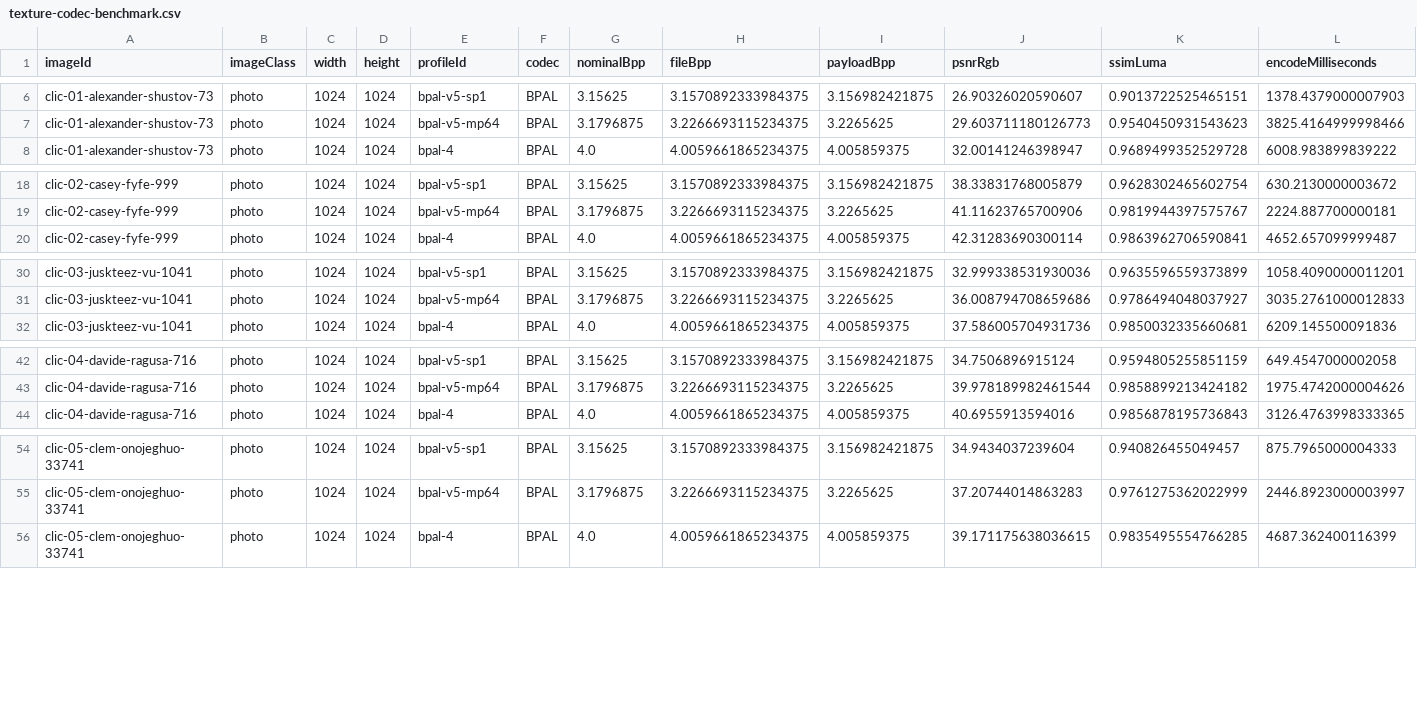
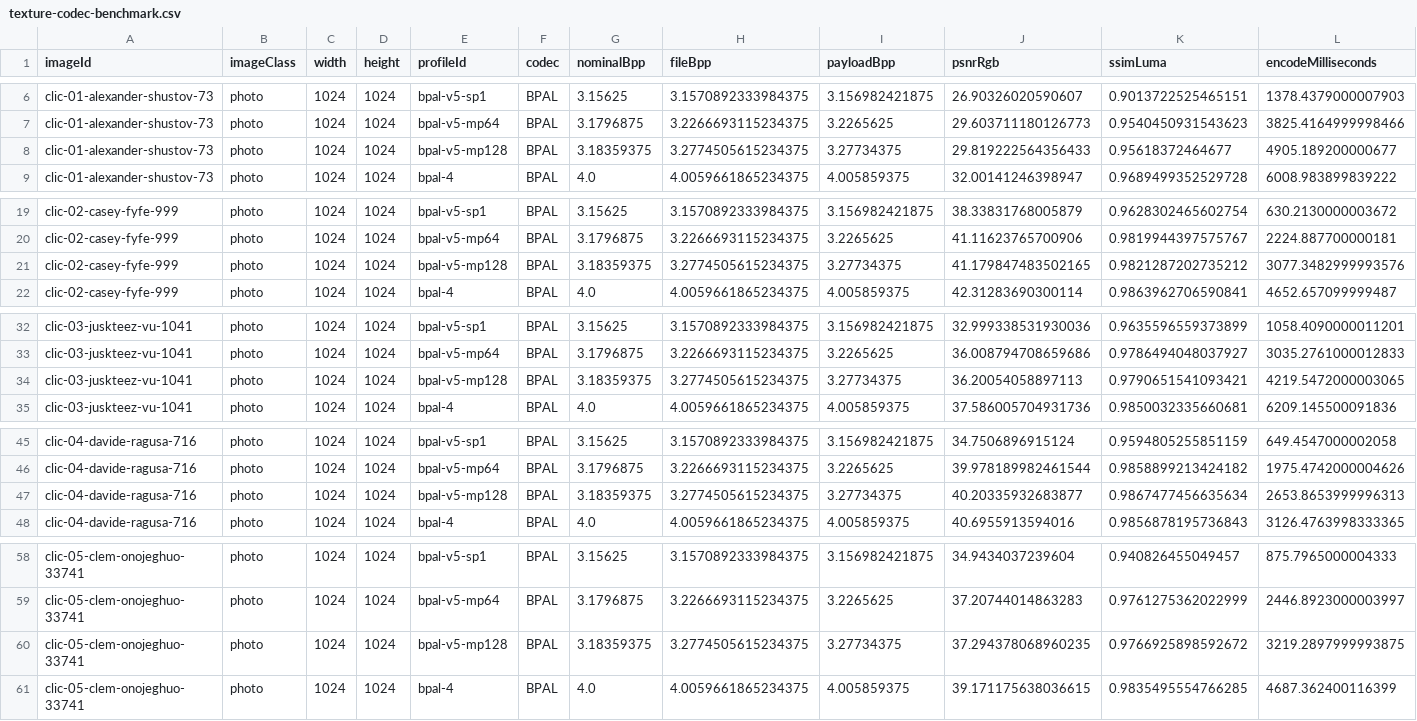
Before and after one commit to Witali/block-palette-compression, a CSV file: benchmark/results/latest/texture-codec-benchmark.csv, drawn as a sheet; only a part is shown, gaps mark what is left out; rows hold the shown columns only; the diff covers the shown part only; the diff names each change by its address in the sheet, - before the commit and + after, or states it on an @@ line.

Commit message:
Benchmark 128-palette BPAL profile

```diff
--- a/benchmark/results/latest/texture-codec-benchmark.csv
+++ b/benchmark/results/latest/texture-codec-benchmark.csv
+row 8: clic-01-alexander-shustov-73 | photo | 1024 | 1024 | bpal-v5-mp128 | BPAL | 3.18359375 | 3.2774505615234375 | 3.27734375 | 29.819222564356433 | 0.95618372464677 | 4905.189200000677
+row 21: clic-02-casey-fyfe-999 | photo | 1024 | 1024 | bpal-v5-mp128 | BPAL | 3.18359375 | 3.2774505615234375 | 3.27734375 | 41.179847483502165 | 0.9821287202735212 | 3077.3482999993576
+row 34: clic-03-juskteez-vu-1041 | photo | 1024 | 1024 | bpal-v5-mp128 | BPAL | 3.18359375 | 3.2774505615234375 | 3.27734375 | 36.20054058897113 | 0.9790651541093421 | 4219.5472000003065
+row 47: clic-04-davide-ragusa-716 | photo | 1024 | 1024 | bpal-v5-mp128 | BPAL | 3.18359375 | 3.2774505615234375 | 3.27734375 | 40.20335932683877 | 0.9867477456635634 | 2653.8653999996313
+row 60: clic-05-clem-onojeghuo-33741 | photo | 1024 | 1024 | bpal-v5-mp128 | BPAL | 3.18359375 | 3.2774505615234375 | 3.27734375 | 37.294378068960235 | 0.9766925898592672 | 3219.2897999993875
```
Also changed, not shown: 3 added rows elsewhere in this file, 2 other files.
